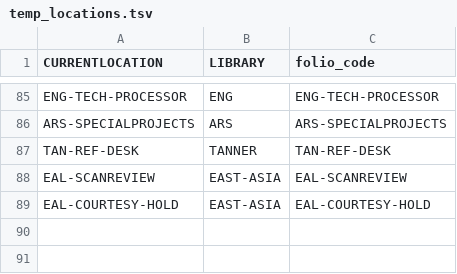
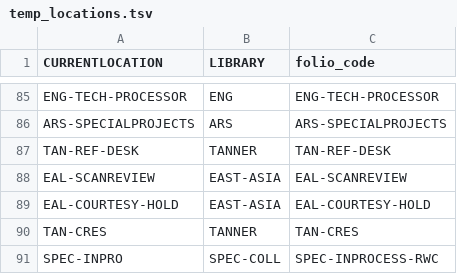
Before and after one commit to sul-dlss/searchworks_traject_indexer, a TSV file: lib/translation_maps/temp_locations.tsv, drawn as a sheet; only a part is shown, gaps mark what is left out; the diff names each change by its address in the sheet, - before the commit and + after, or states it on an @@ line.

```diff
--- a/lib/translation_maps/temp_locations.tsv
+++ b/lib/translation_maps/temp_locations.tsv
+row 90: TAN-CRES | TANNER | TAN-CRES
+row 91: SPEC-INPRO | SPEC-COLL | SPEC-INPROCESS-RWC
```
Also changed, not shown: lib/translation_maps/locations.tsv.
